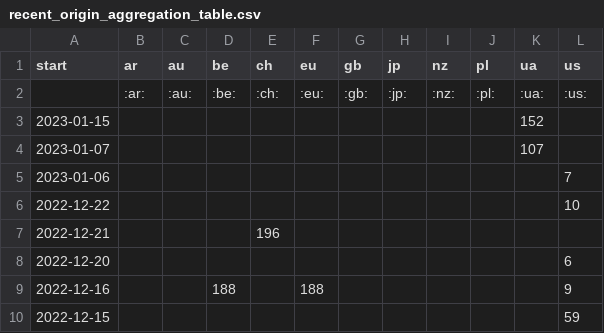
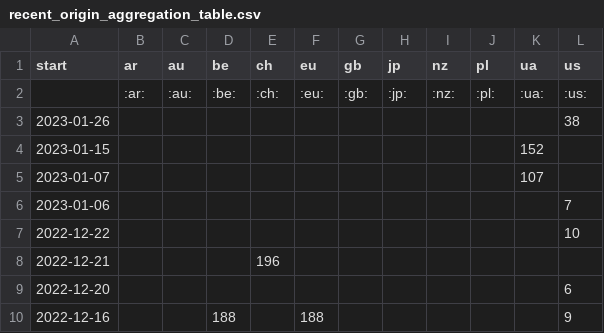
Before and after one commit to correctiv/ru-sanctions-dashboard, a CSV file: src/data/recent_origin_aggregation_table.csv, drawn as a sheet; only a part is shown; the shorter side is filled out with more unchanged rows; the diff names each change by its address in the sheet, - before the commit and + after, or states it on an @@ line.

Commit message:
:robot: automatic data build

```diff
--- a/src/data/recent_origin_aggregation_table.csv
+++ b/src/data/recent_origin_aggregation_table.csv
+row 3: 2023-01-26 |  |  |  |  |  |  |  |  |  |  | 38
```
Also changed, not shown: src/data/recent_schema_aggregation_de.csv, src/data/recent_schema_aggregation_en.csv, 3 other files.
